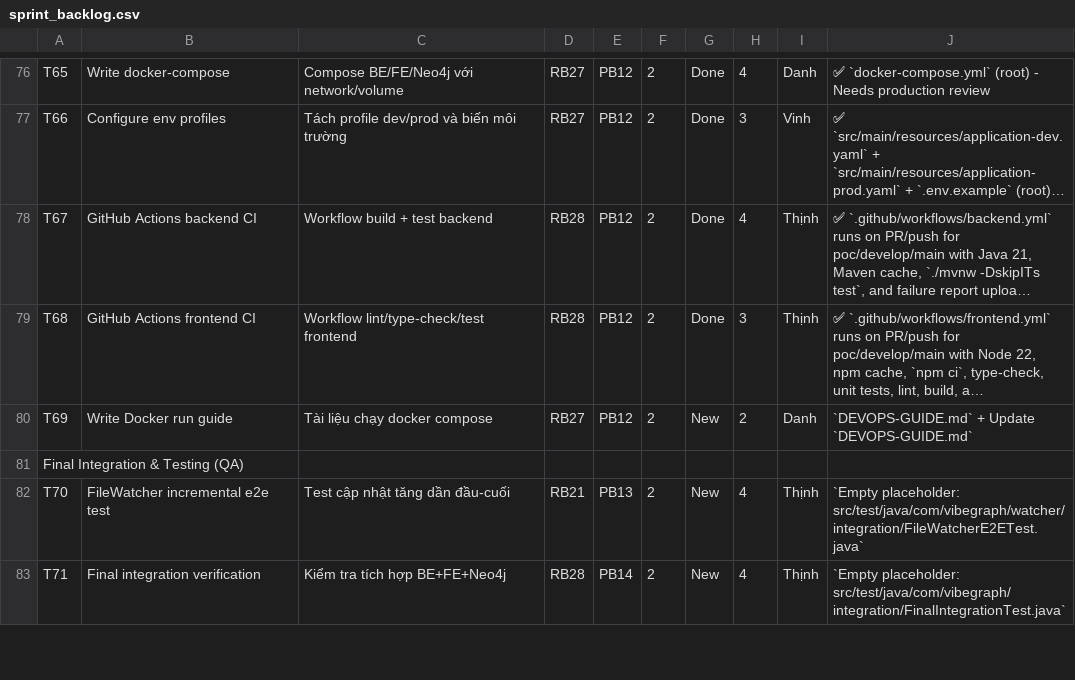
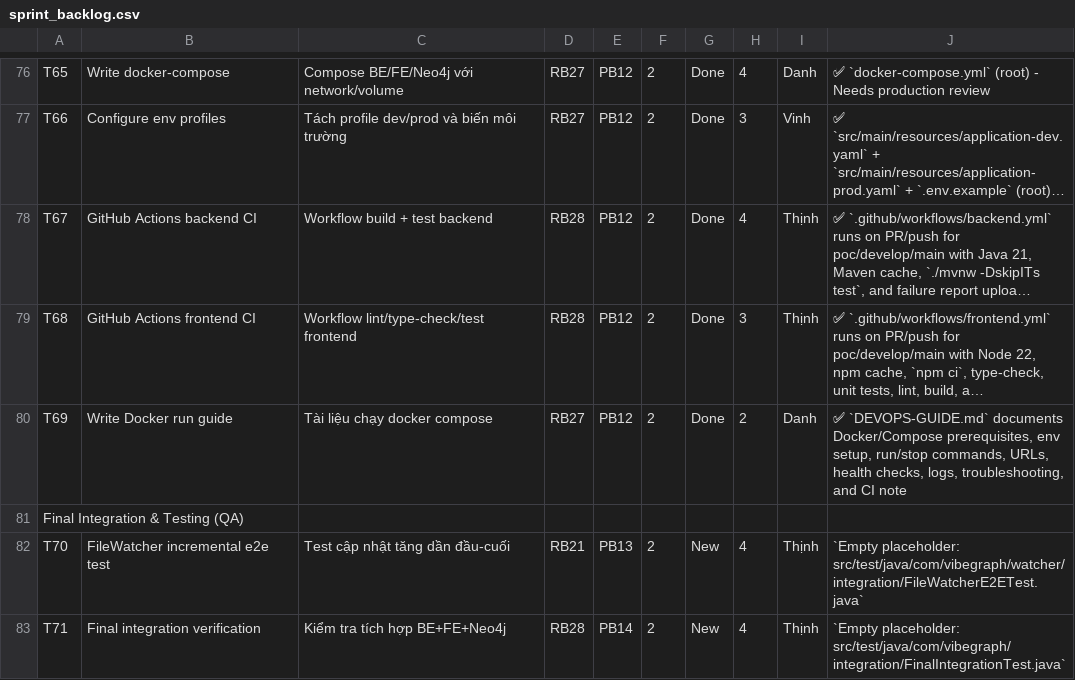
Before and after one commit to ThinhChauTran263/VibeGraph-com, a CSV file: task/csv_exports/sprint_backlog.csv, drawn as a sheet; only a part is shown, gaps mark what is left out; long unchanged cells end in …; the diff names each change by its address in the sheet, - before the commit and + after, or states it on an @@ line.

Commit message:
docs: add Docker run guide

```diff
--- a/task/csv_exports/sprint_backlog.csv
+++ b/task/csv_exports/sprint_backlog.csv
-G80: New
+G80: Done
-J80: `DEVOPS-GUIDE.md` + Update `DEVOPS-GUIDE.md`
+J80: ✅ `DEVOPS-GUIDE.md` documents Docker/Compose prerequisites, env setup, run/stop commands, URLs, health checks, logs, troubleshooting, and CI note
```
Also changed, not shown: task/csv_exports/product_backlog.csv, task/csv_exports/release_backlog.csv, 2 other files.
